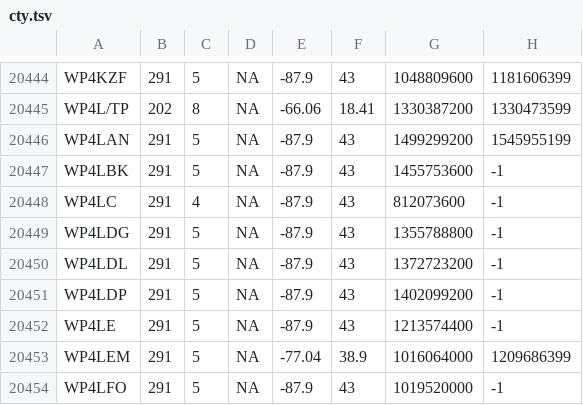
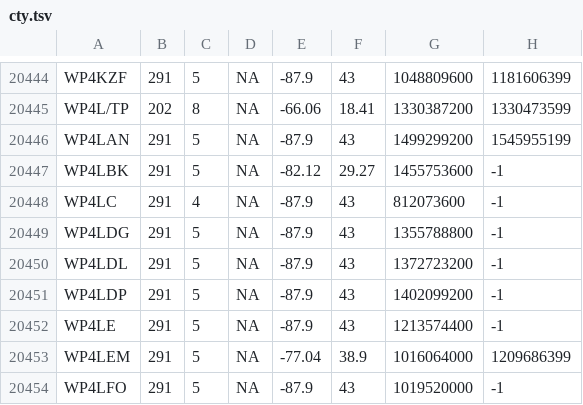
Before and after one commit to pvrose/zzatools, a TSV file: reference/cty.tsv, drawn as a sheet; only a part is shown, gaps mark what is left out.

```diff
--- a/reference/cty.tsv
+++ b/reference/cty.tsv
@@ -20446,3 +20446,3 @@ WP4L/TP	202	8	NA	-66.06	18.41	1330387200	1330473599
 WP4LAN	291	5	NA	-87.9	43	1499299200	1545955199
-WP4LBK	291	5	NA	-87.9	43	1455753600	-1
+WP4LBK	291	5	NA	-82.12	29.27	1455753600	-1
 WP4LC	291	4	NA	-87.9	43	812073600	-1
```
Also changed, not shown: 17 other files.
